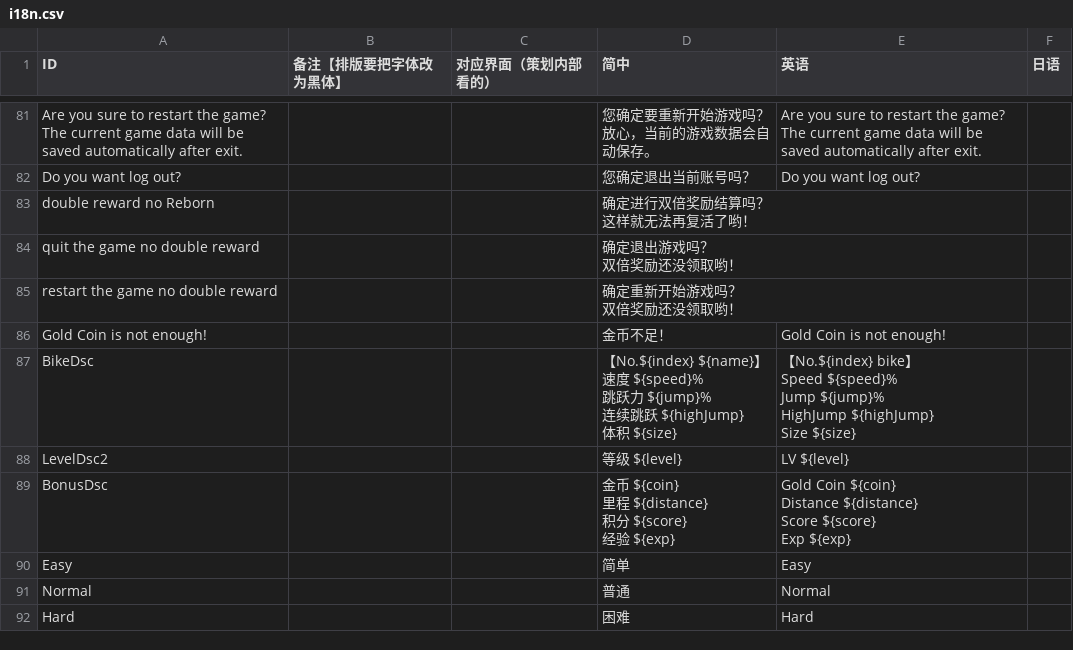
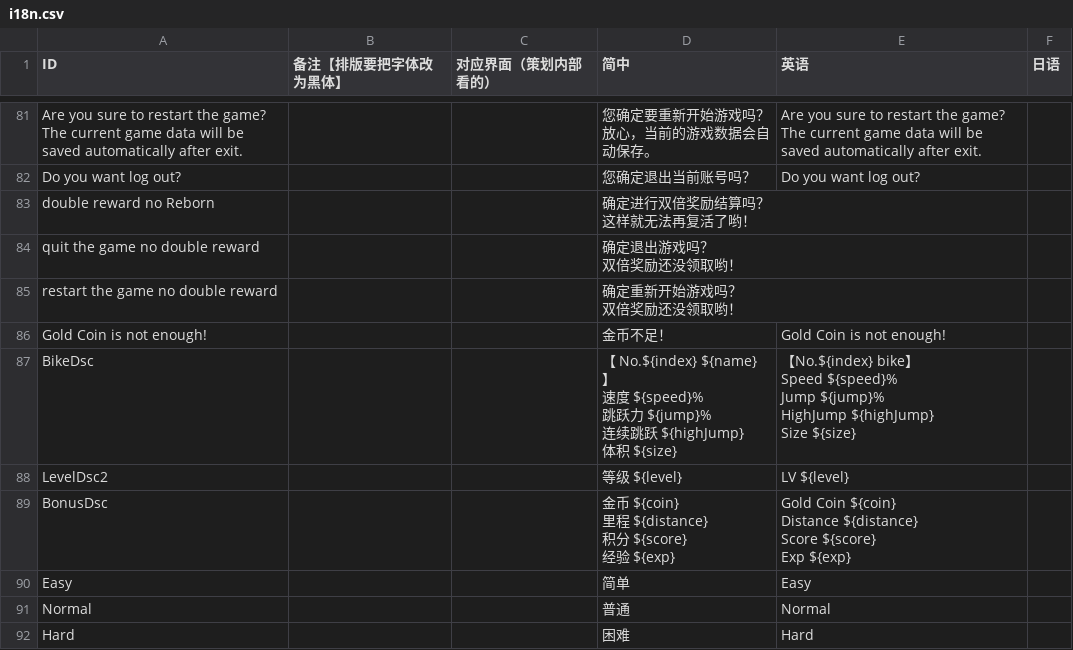
Before and after one commit to Aran1992/bike, a CSV file: i18n.csv, drawn as a sheet; only a part is shown, gaps mark what is left out.

```diff
--- a/i18n.csv
+++ b/i18n.csv
@@ -99,11 +99,11 @@ restart the game no double reward,,,"确定重新开始游戏吗？
 Gold Coin is not enough!,,,金币不足！,Gold Coin is not enough!,
-BikeDsc,,,"【No.${index} ${name}】
-速度          ${speed}%
-跳跃力      ${jump}%
-连续跳跃   ${highJump}
-体积          ${size}","【No.${index} bike】
-Speed     ${speed}%
-Jump      ${jump}%
-HighJump  ${highJump}
-Size      ${size}",
+BikeDsc,,,"【 No.${index}  ${name} 】
+速度          ${speed}%
+跳跃力      ${jump}%
+连续跳跃   ${highJump}
+体积          ${size}","【No.${index} bike】
+Speed     ${speed}%
+Jump      ${jump}%
+HighJump  ${highJump}
+Size      ${size}",
 LevelDsc2,,,等级          ${level},LV        ${level},
```
Also changed, not shown: 2 other files.
